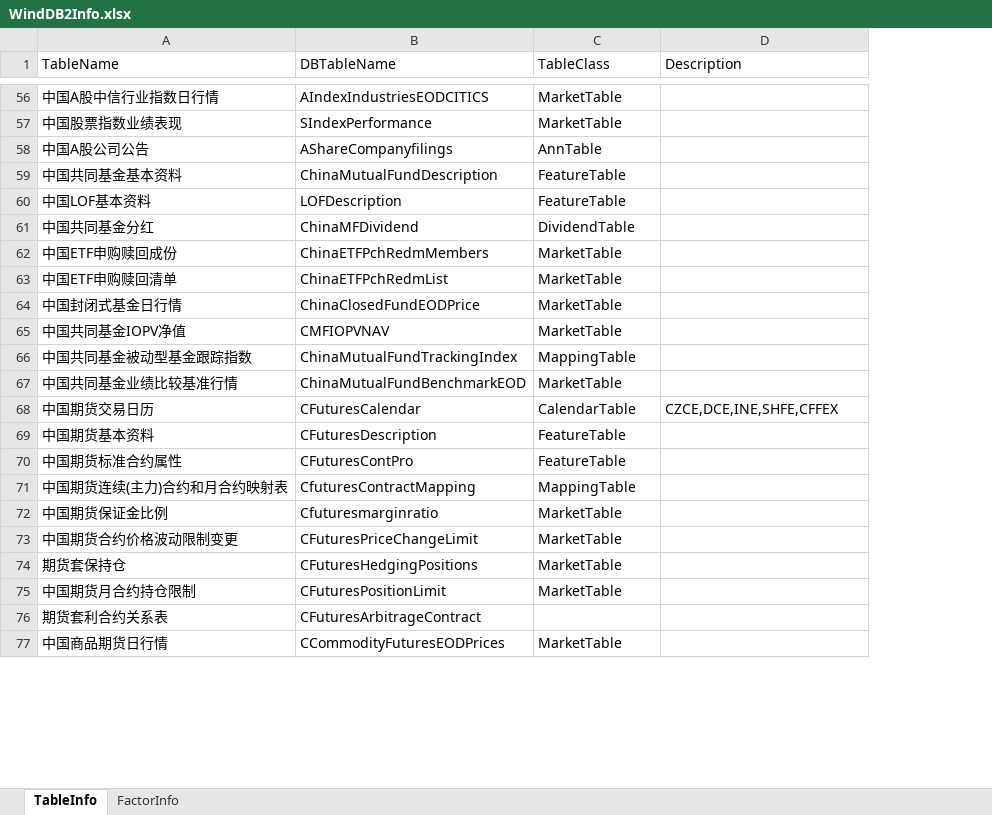
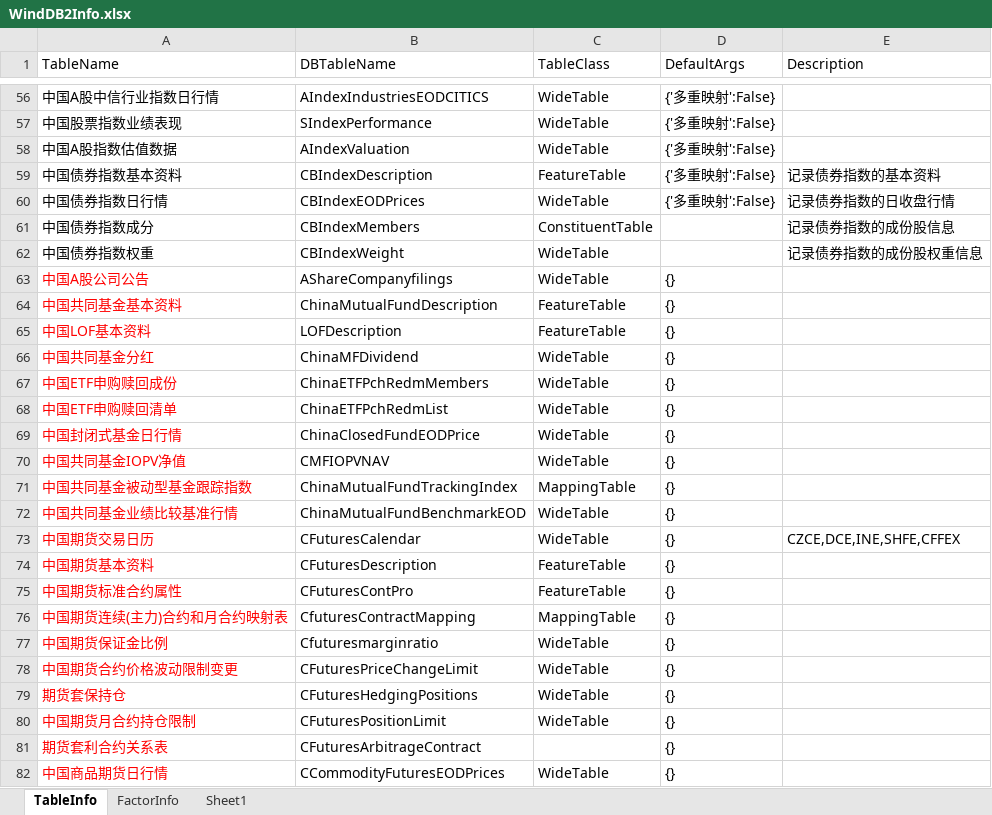
Before and after one commit to Scorpi000/QuantStudio, an Excel workbook: QuantStudio/Resource/WindDB2Info.xlsx, sheet TableInfo, drawn as a sheet; only a part is shown, gaps mark what is left out; values as stored, in another font and other column widths than the file's, no borders; addresses are those after the commit; the diff covers the shown part only; the diff names each change by its address in the sheet, - before the commit and + after, or states it on an @@ line.

```diff
--- a/QuantStudio/Resource/WindDB2Info.xlsx (sheet TableInfo)
+++ b/QuantStudio/Resource/WindDB2Info.xlsx (sheet TableInfo)
+sheet tab: Sheet1
+column D (DefaultArgs), rows 56-57: {'多重映射':False} | {'多重映射':False}; rows 63-82: all {}
-C56:C57 (TableClass): MarketTable
+C56:C57 (TableClass): WideTable
+row 58: 中国A股指数估值数据 | AIndexValuation | WideTable | {'多重映射':False}
+row 59: 中国债券指数基本资料 | CBIndexDescription | FeatureTable | {'多重映射':False} | 记录债券指数的基本资料
+row 60: 中国债券指数日行情 | CBIndexEODPrices | WideTable | {'多重映射':False} | 记录债券指数的日收盘行情
+row 61: 中国债券指数成分 | CBIndexMembers | ConstituentTable |  | 记录债券指数的成份股信息
+row 62: 中国债券指数权重 | CBIndexWeight | WideTable |  | 记录债券指数的成份股权重信息
-A63:A82 text colour: black
+A63:A82 text colour: #FF0000
-C63 (TableClass): AnnTable
+C63 (TableClass): WideTable
-C66 (TableClass): DividendTable
+C66 (TableClass): WideTable
-C67:C70 (TableClass): MarketTable
+C67:C70 (TableClass): WideTable
-C72 (TableClass): MarketTable
+C72 (TableClass): WideTable
-C73 (TableClass): CalendarTable
+C73 (TableClass): WideTable
-C77:C80 (TableClass): MarketTable
+C77:C80 (TableClass): WideTable
-C82 (TableClass): MarketTable
+C82 (TableClass): WideTable
```
Also changed, not shown: 19 added rows, 68 edited cells and cell formats elsewhere in this sheet, sheet FactorInfo, QuantStudio/Resource/JYDBInfo.xlsx, 7 other files.
